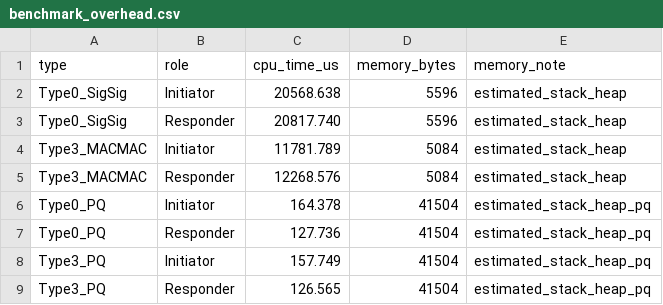
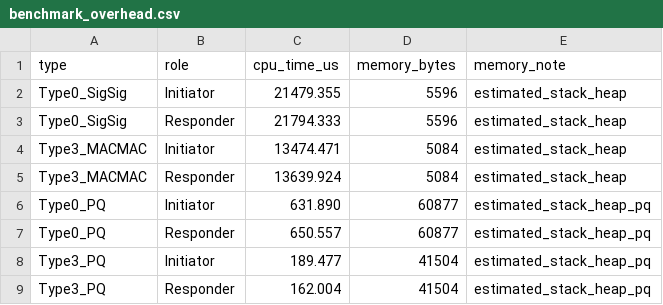
Before and after one commit to adipanca-unud/EDHOC-Hybrid, a CSV file: output/benchmark_overhead.csv, drawn as a sheet.

```diff
--- a/output/benchmark_overhead.csv
+++ b/output/benchmark_overhead.csv
@@ -1,9 +1,9 @@
 type,role,cpu_time_us,memory_bytes,memory_note
-Type0_SigSig,Initiator,20568.638,5596,estimated_stack_heap
-Type0_SigSig,Responder,20817.740,5596,estimated_stack_heap
-Type3_MACMAC,Initiator,11781.789,5084,estimated_stack_heap
-Type3_MACMAC,Responder,12268.576,5084,estimated_stack_heap
-Type0_PQ,Initiator,164.378,41504,estimated_stack_heap_pq
-Type0_PQ,Responder,127.736,41504,estimated_stack_heap_pq
-Type3_PQ,Initiator,157.749,41504,estimated_stack_heap_pq
-Type3_PQ,Responder,126.565,41504,estimated_stack_heap_pq
+Type0_SigSig,Initiator,21479.355,5596,estimated_stack_heap
+Type0_SigSig,Responder,21794.333,5596,estimated_stack_heap
+Type3_MACMAC,Initiator,13474.471,5084,estimated_stack_heap
+Type3_MACMAC,Responder,13639.924,5084,estimated_stack_heap
+Type0_PQ,Initiator,631.890,60877,estimated_stack_heap_pq
+Type0_PQ,Responder,650.557,60877,estimated_stack_heap_pq
+Type3_PQ,Initiator,189.477,41504,estimated_stack_heap_pq
+Type3_PQ,Responder,162.004,41504,estimated_stack_heap_pq
```
Also changed, not shown: output/benchmark_handshake.csv, output/benchmark_operations.csv, 8 other files.
